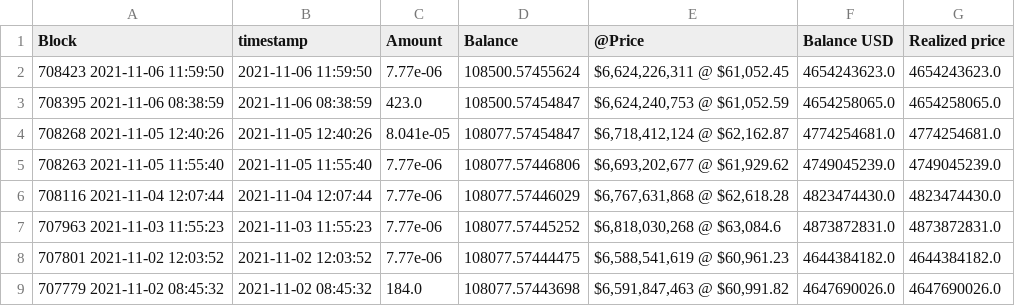
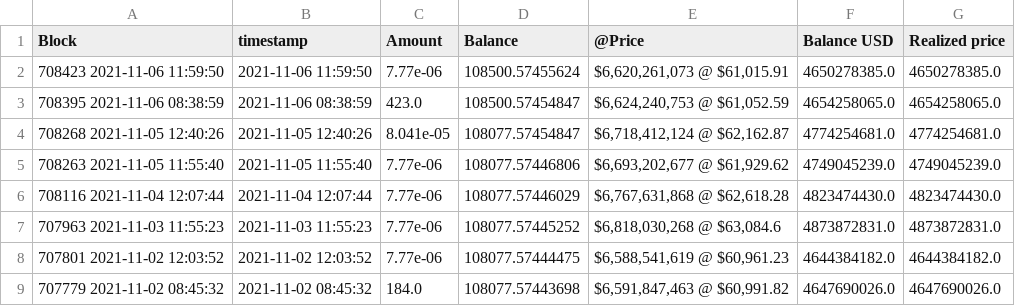
Before and after one commit to geniusnhu/daistats, a CSV file: rich_wallet.csv, drawn as a sheet; only a part is shown.

```diff
--- a/rich_wallet.csv
+++ b/rich_wallet.csv
@@ -1,3 +1,3 @@
 Block,timestamp,Amount,Balance,@Price,Balance USD,Realized price
-708423 2021-11-06 11:59:50,2021-11-06 11:59:50,7.77e-06,108500.57455624,"$6,624,226,311 @ $61,052.45",4654243623.0,4654243623.0
+708423 2021-11-06 11:59:50,2021-11-06 11:59:50,7.77e-06,108500.57455624,"$6,620,261,073 @ $61,015.91",4650278385.0,4650278385.0
 708395 2021-11-06 08:38:59,2021-11-06 08:38:59,423.0,108500.57454847,"$6,624,240,753 @ $61,052.59",4654258065.0,4654258065.0
```
Also changed, not shown: BTC_price.csv, daistats_data.csv.
